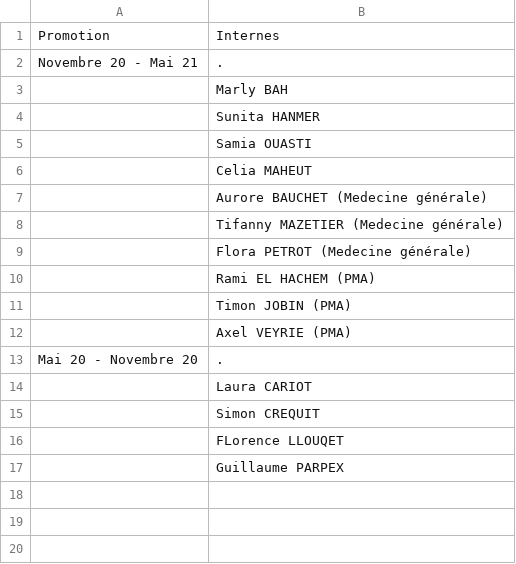
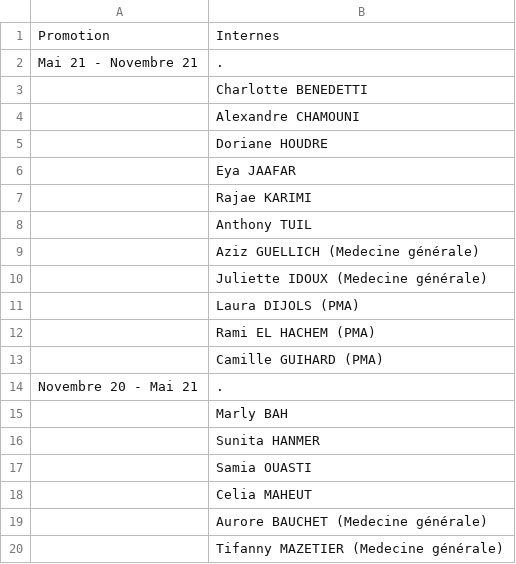
Before and after one commit to Ant0ineGC/Ant0ineGC.github.io, a CSV file: promo/Effectif_Anciens_Internes.csv, drawn as a sheet; only a part is shown; the shorter side is filled out with more unchanged rows.

```diff
--- a/promo/Effectif_Anciens_Internes.csv
+++ b/promo/Effectif_Anciens_Internes.csv
@@ -1,2 +1,14 @@
 Promotion,Internes
+Mai 21 - Novembre 21,.
+,Charlotte BENEDETTI
+,Alexandre CHAMOUNI
+,Doriane HOUDRE
+,Eya JAAFAR
+,Rajae KARIMI
+,Anthony TUIL
+,Aziz GUELLICH (Medecine générale)
+,Juliette IDOUX (Medecine générale)
+,Laura DIJOLS (PMA)
+,Rami EL HACHEM (PMA)
+,Camille GUIHARD (PMA)
 Novembre 20 - Mai 21,.
```
Also changed, not shown: garde/garde.csv, 23 other files.
